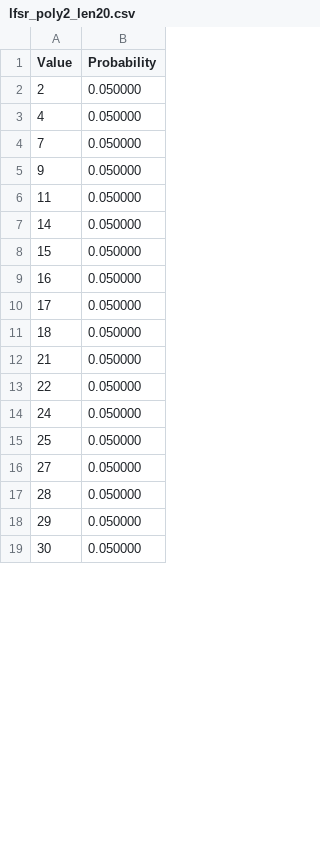
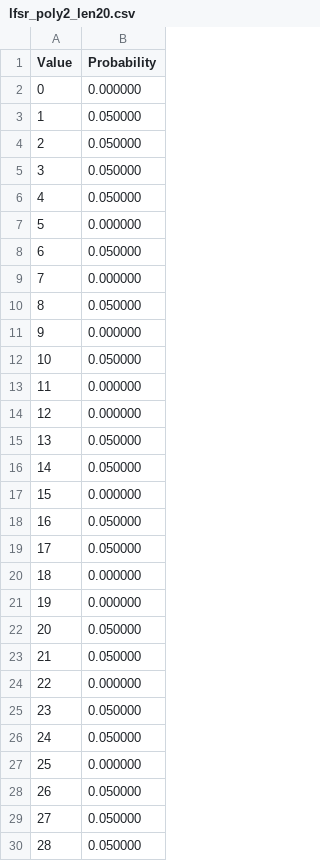
Before and after one commit to stepan41k/Study, a CSV file: zash/laba_2/lfsr_poly2_len20.csv, drawn as a sheet; only a part is shown; the shorter side is filled out with more unchanged rows; the diff covers the shown part only.

```diff
--- a/zash/laba_2/lfsr_poly2_len20.csv
+++ b/zash/laba_2/lfsr_poly2_len20.csv
@@ -1,16 +1,29 @@
 Value,Probability
+0,0.000000
+1,0.050000
 2,0.050000
+3,0.050000
 4,0.050000
-7,0.050000
-9,0.050000
-11,0.050000
+5,0.000000
+6,0.050000
+7,0.000000
+8,0.050000
+9,0.000000
+10,0.050000
+11,0.000000
+12,0.000000
+13,0.050000
 14,0.050000
-15,0.050000
+15,0.000000
 16,0.050000
 17,0.050000
-18,0.050000
+18,0.000000
+19,0.000000
+20,0.050000
 21,0.050000
-22,0.050000
+22,0.000000
+23,0.050000
 24,0.050000
-25,0.050000
+25,0.000000
+26,0.050000
 27,0.050000
```
Also changed, not shown: 1 removed row and 1 edited cell elsewhere in this file, zash/laba_2/lfsr_poly1_len100.csv, zash/laba_2/lfsr_poly1_len20.csv, 32 other files.
